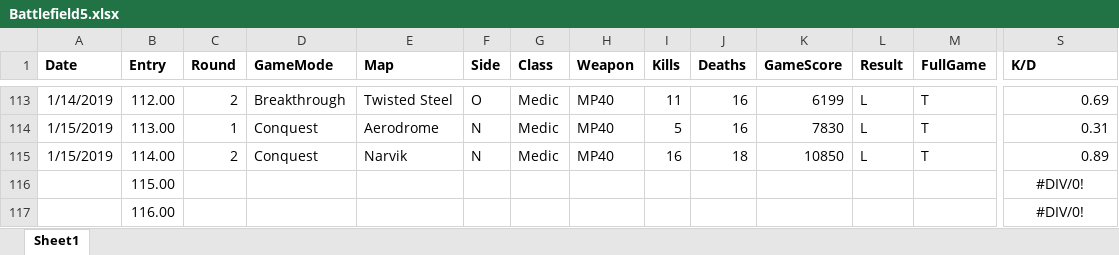
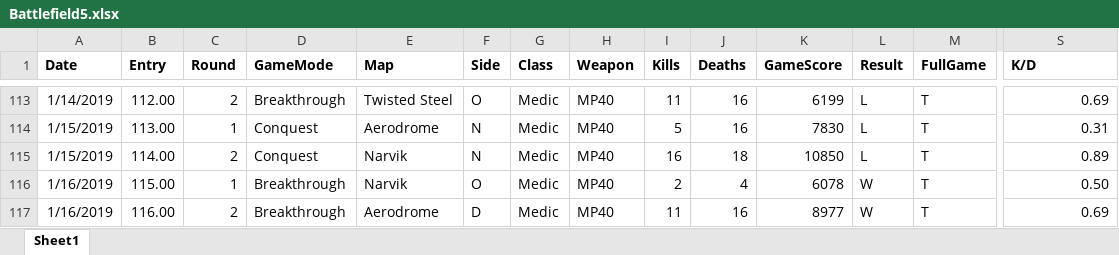
Before and after one commit to jasonmstevensphd/BattlefieldV, an Excel workbook: Battlefield5.xlsx, sheet Sheet1, drawn as a sheet; only a part is shown, gaps mark what is left out; values as stored, in another font and other column widths than the file's, no borders; the diff covers the shown part only; the diff names each change by its address in the sheet, - before the commit and + after, or states it on an @@ line.

```diff
--- a/Battlefield5.xlsx (sheet Sheet1)
+++ b/Battlefield5.xlsx (sheet Sheet1)
-A116:A117 (Date): (empty)
+A116:A117 (Date): 1/16/2019
-C116 (Round): (empty)
+C116 (Round): 1
-D116:D117 (GameMode): (empty)
+D116:D117 (GameMode): Breakthrough
-E116 (Map): (empty)
+E116 (Map): Narvik
-F116 (Side): (empty)
+F116 (Side): O
-G116:G117 (Class): (empty)
+G116:G117 (Class): Medic
-H116:H117 (Weapon): (empty)
+H116:H117 (Weapon): MP40
-I116 (Kills): (empty)
+I116 (Kills): 2
-J116 (Deaths): (empty)
+J116 (Deaths): 4
-K116 (GameScore): (empty)
+K116 (GameScore): 6078
-L116:L117 (Result): (empty)
+L116:L117 (Result): W
-M116:M117 (FullGame): (empty)
+M116:M117 (FullGame): T
-S116 (K/D): #DIV/0!
+S116 (K/D): 0.50
-S116:S117 alignment: center
+S116:S117 alignment: right
-C117 (Round): (empty)
+C117 (Round): 2
-E117 (Map): (empty)
+E117 (Map): Aerodrome
-F117 (Side): (empty)
+F117 (Side): D
-I117 (Kills): (empty)
+I117 (Kills): 11
-J117 (Deaths): (empty)
+J117 (Deaths): 16
-K117 (GameScore): (empty)
+K117 (GameScore): 8977
-S117 (K/D): #DIV/0!
+S117 (K/D): 0.69
```
Also changed, not shown: 140 edited cells and cell formats elsewhere in this sheet, 2 other files.
